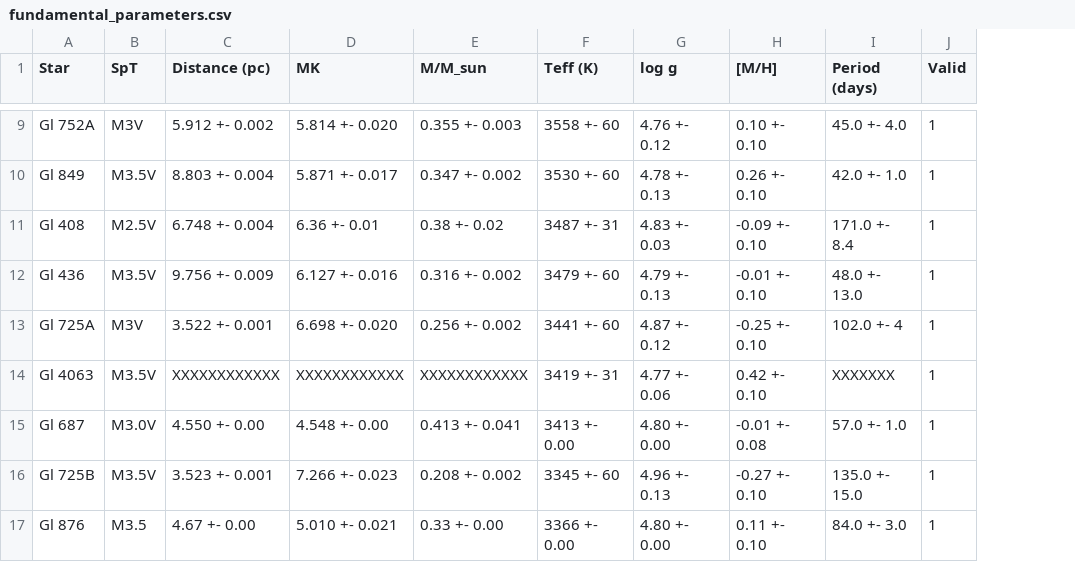
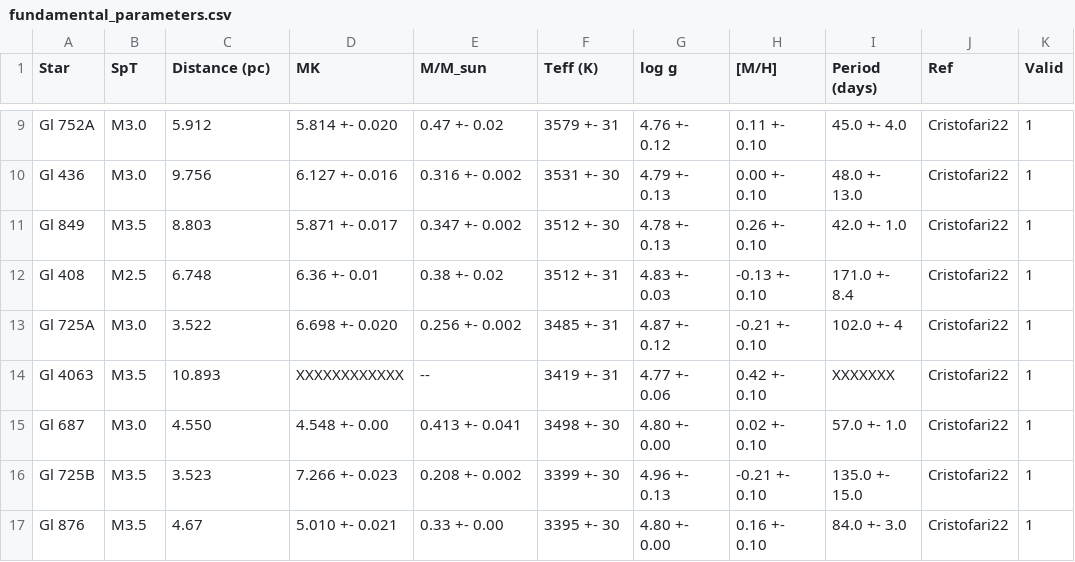
Before and after one commit to DGonzalezPicos/retrieval_base, a CSV file: paper/data/fundamental_parameters.csv, drawn as a sheet; only a part is shown, gaps mark what is left out; removed rows and columns are numbered as before the commit, all else as after; the diff covers the shown part only; the diff names each change by its address in the sheet, - before the commit and + after, or states it on an @@ line.

```diff
--- a/paper/data/fundamental_parameters.csv
+++ b/paper/data/fundamental_parameters.csv
+column J (Ref), row 9: Cristofari22; rows 11-17: all Cristofari22
-B9 (SpT): M3V
+B9 (SpT): M3.0
-C9 (Distance (pc)): 5.912 +- 0.002
+C9 (Distance (pc)): 5.912
-E9 (M/M_sun): 0.355 +- 0.003
+E9 (M/M_sun): 0.47 +- 0.02
-F9 (Teff (K)): 3558 +- 60
+F9 (Teff (K)): 3579 +- 31
-H9 ([M/H]): 0.10 +- 0.10
+H9 ([M/H]): 0.11 +- 0.10
+row 10: Gl 436 | M3.0 | 9.756 | 6.127 +- 0.016 | 0.316 +- 0.002 | 3531 +- 30 | 4.79 +- 0.13 | 0.00 +- 0.10 | 48.0 +- 13.0 | Cristofari22 | 1
-B11 (SpT): M3.5V
+B11 (SpT): M3.5
-C11 (Distance (pc)): 8.803 +- 0.004
+C11 (Distance (pc)): 8.803
-F11 (Teff (K)): 3530 +- 60
+F11 (Teff (K)): 3512 +- 30
-B12 (SpT): M2.5V
+B12 (SpT): M2.5
-C12 (Distance (pc)): 6.748 +- 0.004
+C12 (Distance (pc)): 6.748
-F12 (Teff (K)): 3487 +- 31
+F12 (Teff (K)): 3512 +- 31
-H12 ([M/H]): -0.09 +- 0.10
+H12 ([M/H]): -0.13 +- 0.10
-row 12: Gl 436 | M3.5V | 9.756 +- 0.009 | 6.127 +- 0.016 | 0.316 +- 0.002 | 3479 +- 60 | 4.79 +- 0.13 | -0.01 +- 0.10 | 48.0 +- 13.0 | 1
-B13 (SpT): M3V
+B13 (SpT): M3.0
-C13 (Distance (pc)): 3.522 +- 0.001
+C13 (Distance (pc)): 3.522
-F13 (Teff (K)): 3441 +- 60
+F13 (Teff (K)): 3485 +- 31
-H13 ([M/H]): -0.25 +- 0.10
+H13 ([M/H]): -0.21 +- 0.10
-B14 (SpT): M3.5V
+B14 (SpT): M3.5
-C14 (Distance (pc)): XXXXXXXXXXXX
+C14 (Distance (pc)): 10.893
-E14 (M/M_sun): XXXXXXXXXXXX
+E14 (M/M_sun): --
-B15 (SpT): M3.0V
+B15 (SpT): M3.0
-C15 (Distance (pc)): 4.550 +- 0.00
+C15 (Distance (pc)): 4.550
-F15 (Teff (K)): 3413 +- 0.00
+F15 (Teff (K)): 3498 +- 30
-H15 ([M/H]): -0.01 +- 0.08
+H15 ([M/H]): 0.02 +- 0.10
-B16 (SpT): M3.5V
+B16 (SpT): M3.5
-C16 (Distance (pc)): 3.523 +- 0.001
+C16 (Distance (pc)): 3.523
-F16 (Teff (K)): 3345 +- 60
+F16 (Teff (K)): 3399 +- 30
-H16 ([M/H]): -0.27 +- 0.10
+H16 ([M/H]): -0.21 +- 0.10
-C17 (Distance (pc)): 4.67 +- 0.00
+C17 (Distance (pc)): 4.67
-F17 (Teff (K)): 3366 +- 0.00
+F17 (Teff (K)): 3395 +- 30
-H17 ([M/H]): 0.11 +- 0.10
+H17 ([M/H]): 0.16 +- 0.10
```
Also changed, not shown: 70 edited cells elsewhere in this file, 16 other files.
